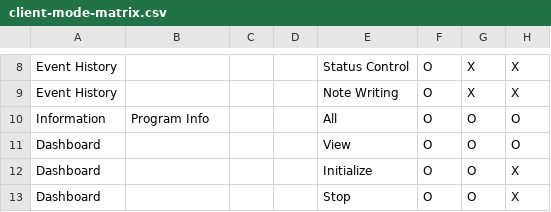
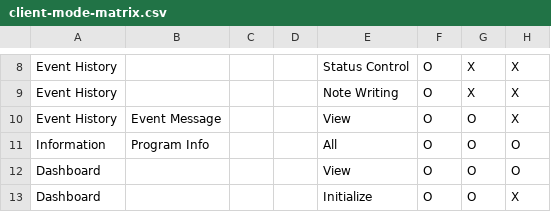
Before and after one commit to PJ-CRC/CURECA_UX, a CSV file: guides/policy/client-mode-matrix.csv, drawn as a sheet; only a part is shown, gaps mark what is left out; the shorter side is filled out with more unchanged rows.

Commit message:
history: BREX_01 2026-11-26 20:17

```diff
--- a/guides/policy/client-mode-matrix.csv
+++ b/guides/policy/client-mode-matrix.csv
@@ -9,2 +9,3 @@ Event History,,,,Status Control,O,X,X
 Event History,,,,Note Writing,O,X,X
+Event History,Event Message,,,View,O,O,X
 Information,Program Info,,,All,O,O,O
```
Also changed, not shown: 3 other files.
